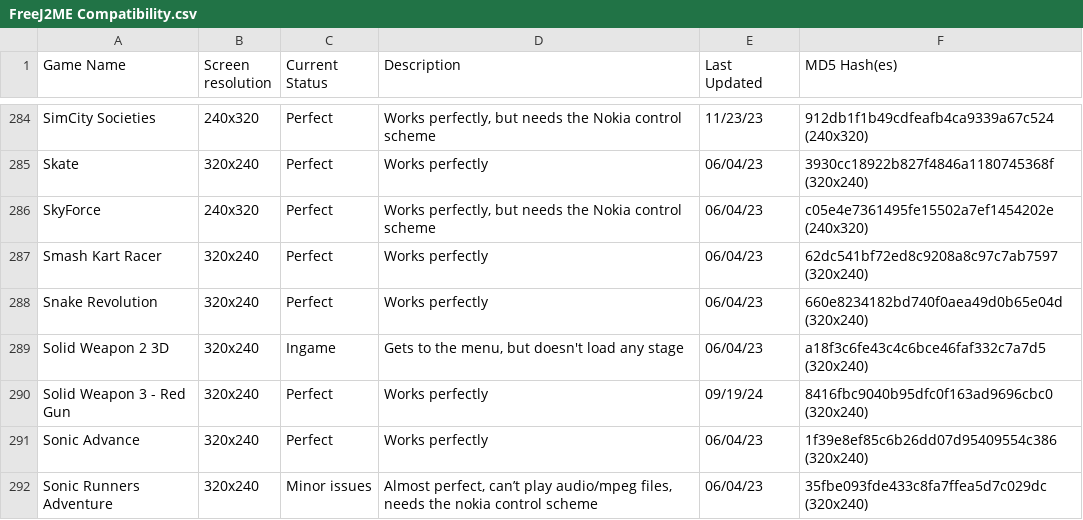
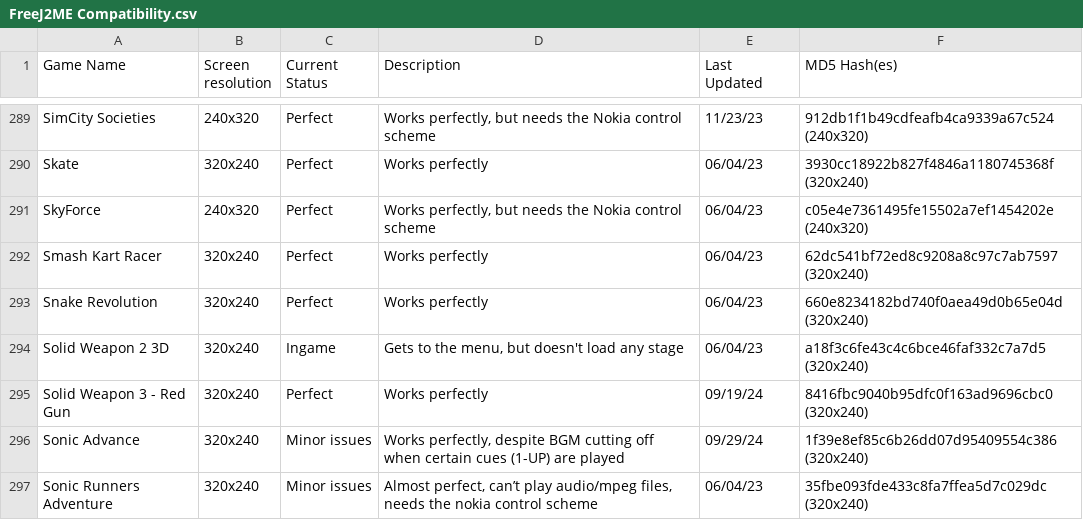
Before and after one commit to TASEmulators/freej2me-plus, a CSV file: docs/compat_data/FreeJ2ME Compatibility.csv, drawn as a sheet; only a part is shown, gaps mark what is left out; the diff covers the shown part only.

Commit message:
docs: Update compatibility list
New issues found, and new games that just work fine too.

```diff
--- a/docs/compat_data/FreeJ2ME Compatibility.csv
+++ b/docs/compat_data/FreeJ2ME Compatibility.csv
@@ -290,3 +295,3 @@ Solid Weapon 2 3D|320x240|Ingame|Gets to the menu, but doesn't load any stage|06
 Solid Weapon 3 - Red Gun|320x240|Perfect|Works perfectly|09/19/24|8416fbc9040b95dfc0f163ad9696cbc0 (320x240)
-Sonic Advance|320x240|Perfect|Works perfectly|06/04/23|1f39e8ef85c6b26dd07d95409554c386 (320x240)
+Sonic Advance|320x240|Minor issues|Works perfectly, despite BGM cutting off when certain cues (1-UP) are played|09/29/24|1f39e8ef85c6b26dd07d95409554c386 (320x240)
 Sonic Runners Adventure|320x240|Minor issues|Almost perfect, can’t play audio/mpeg files, needs the nokia control scheme|06/04/23|35fbe093fde433c8fa7ffea5d7c029dc (320x240)
```
Also changed, not shown: 7 added rows and 8 edited cells elsewhere in this file.
